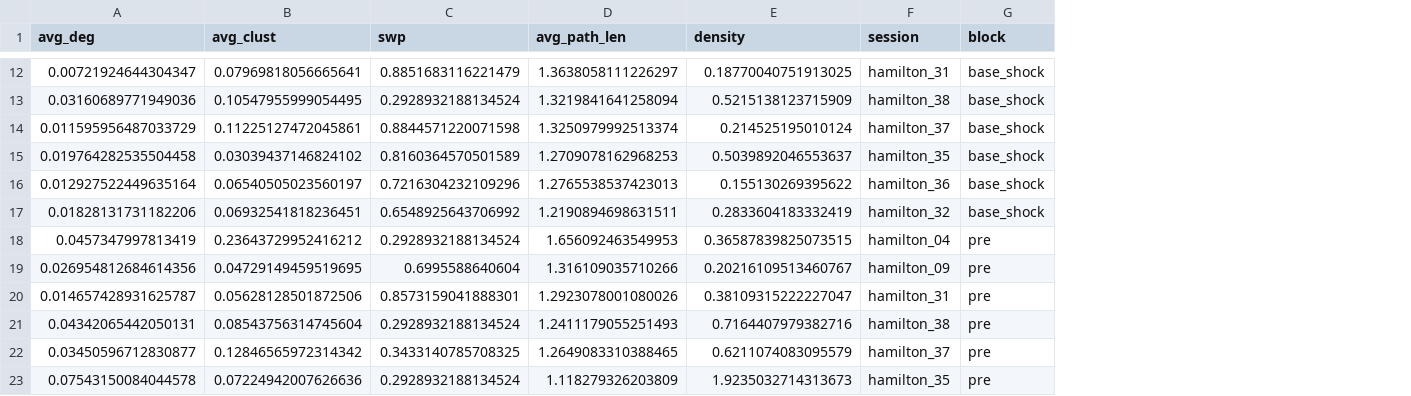
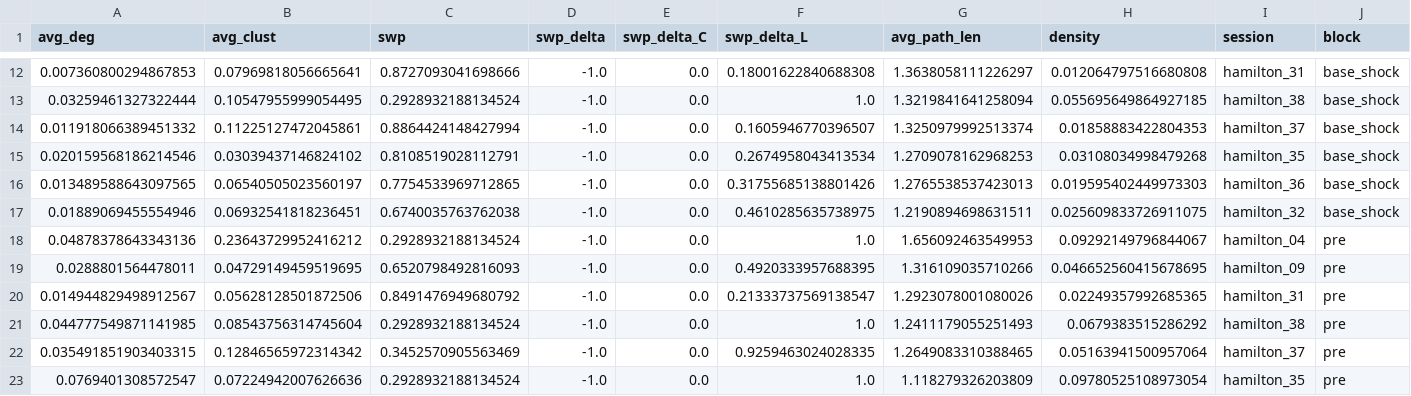
Before and after one commit to Ruairi-osul/drn-interactions, a CSV file: data/derived/graph/fs - graph.csv, drawn as a sheet; only a part is shown, gaps mark what is left out; addresses are those after the commit; the diff covers the shown part only; the diff names each change by its address in the sheet, - before the commit and + after, or states it on an @@ line.

```diff
--- a/data/derived/graph/fs - graph.csv
+++ b/data/derived/graph/fs - graph.csv
+column D (swp_delta), rows 12-23: all -1.0
+column E (swp_delta_C), rows 12-23: all 0.0
+column F (swp_delta_L), rows 12-23: 0.18001622840688308 | 1.0 | 0.1605946770396507 | 0.2674958043413534 | 0.31755685138801426 | 0.4610285635738975 | 1.0 | 0.4920333957688395 | 0.21333737569138547 | 1.0 | 0.9259463024028335 | 1.0
-A12 (avg_deg): 0.00721924644304347
+A12 (avg_deg): 0.007360800294867853
-C12 (swp): 0.8851683116221479
+C12 (swp): 0.8727093041698666
-H12 (density): 0.18770040751913025
+H12 (density): 0.012064797516680808
-A13 (avg_deg): 0.03160689771949036
+A13 (avg_deg): 0.03259461327322444
-H13 (density): 0.5215138123715909
+H13 (density): 0.055695649864927185
-A14 (avg_deg): 0.011595956487033729
+A14 (avg_deg): 0.011918066389451332
-C14 (swp): 0.8844571220071598
+C14 (swp): 0.8864424148427994
-H14 (density): 0.214525195010124
+H14 (density): 0.01858883422804353
-A15 (avg_deg): 0.019764282535504458
+A15 (avg_deg): 0.020159568186214546
-C15 (swp): 0.8160364570501589
+C15 (swp): 0.8108519028112791
-H15 (density): 0.5039892046553637
+H15 (density): 0.03108034998479268
-A16 (avg_deg): 0.012927522449635164
+A16 (avg_deg): 0.013489588643097565
-C16 (swp): 0.7216304232109296
+C16 (swp): 0.7754533969712865
-H16 (density): 0.155130269395622
+H16 (density): 0.019595402449973303
-A17 (avg_deg): 0.01828131731182206
+A17 (avg_deg): 0.01889069455554946
-C17 (swp): 0.6548925643706992
+C17 (swp): 0.6740035763762038
-H17 (density): 0.2833604183332419
+H17 (density): 0.025609833726911075
-A18 (avg_deg): 0.0457347997813419
+A18 (avg_deg): 0.04878378643343136
-H18 (density): 0.36587839825073515
+H18 (density): 0.09292149796844067
-A19 (avg_deg): 0.026954812684614356
+A19 (avg_deg): 0.0288801564478011
-C19 (swp): 0.6995588640604
+C19 (swp): 0.6520798492816093
-H19 (density): 0.20216109513460767
+H19 (density): 0.046652560415678695
-A20 (avg_deg): 0.014657428931625787
+A20 (avg_deg): 0.014944829498912567
-C20 (swp): 0.8573159041888301
+C20 (swp): 0.8491476949680792
-H20 (density): 0.38109315222227047
+H20 (density): 0.02249357992685365
-A21 (avg_deg): 0.04342065442050131
+A21 (avg_deg): 0.044777549871141985
-H21 (density): 0.7164407979382716
+H21 (density): 0.0679383515286292
-A22 (avg_deg): 0.03450596712830877
+A22 (avg_deg): 0.035491851903403315
-C22 (swp): 0.3433140785708325
+C22 (swp): 0.3452570905563469
-H22 (density): 0.6211074083095579
+H22 (density): 0.05163941500957064
-A23 (avg_deg): 0.07543150084044578
+A23 (avg_deg): 0.0769401308572547
-H23 (density): 1.9235032714313673
+H23 (density): 0.09780525108973054
```
Also changed, not shown: 140 edited cells elsewhere in this file, data/derived/graph/bs - graph.csv, 6 other files.
